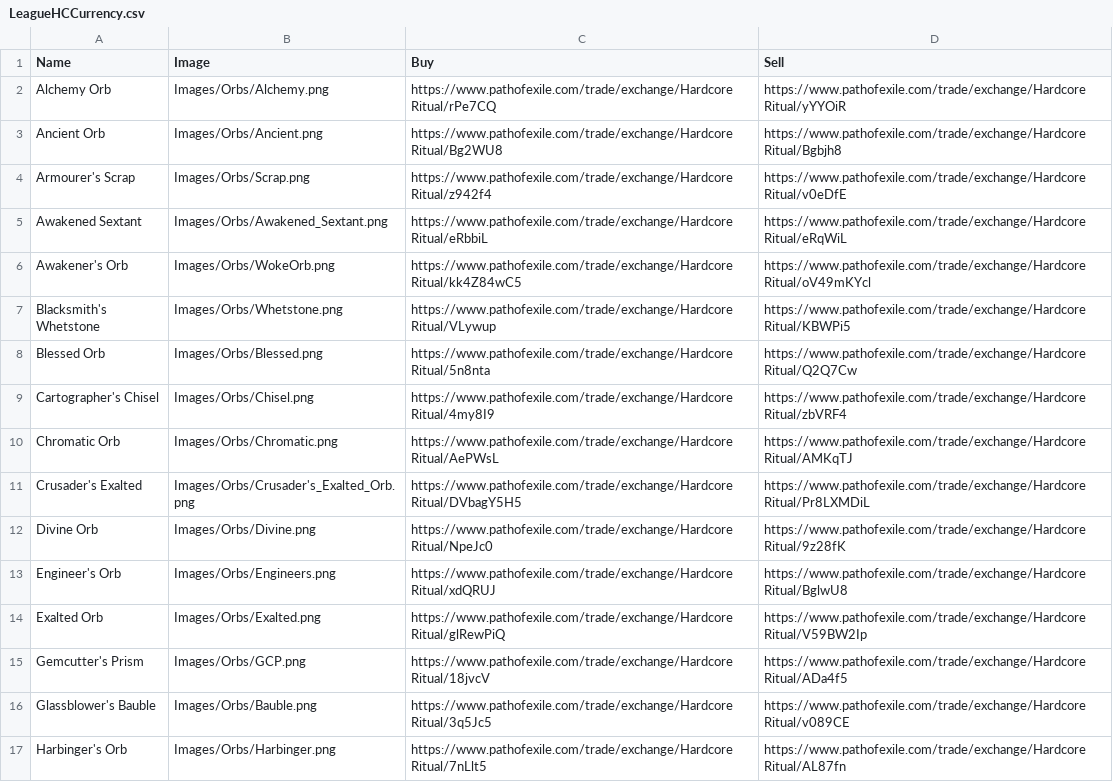
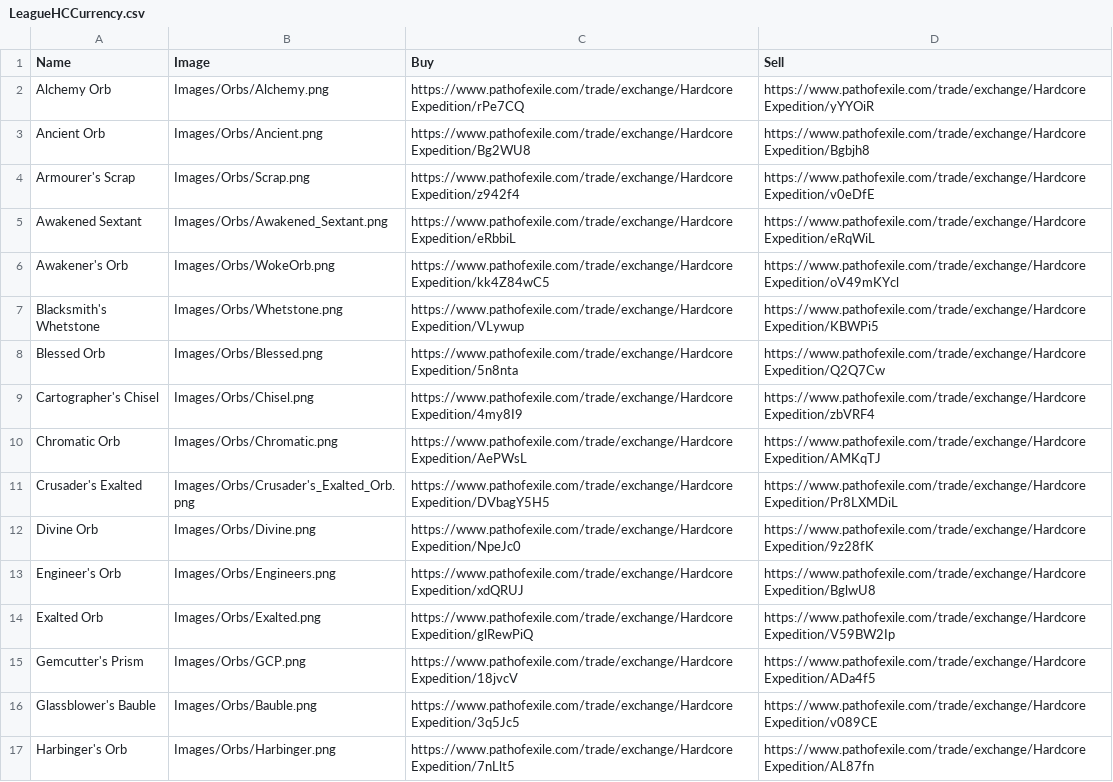
Before and after one commit to Caseyy89/FlippingCalc, a CSV file: FlippingCalc/data/Assets/LeagueHCCurrency.csv, drawn as a sheet; only a part is shown; the diff covers the shown part only.

```diff
--- a/FlippingCalc/data/Assets/LeagueHCCurrency.csv
+++ b/FlippingCalc/data/Assets/LeagueHCCurrency.csv
@@ -1,17 +1,17 @@
 Name;Image;Buy;Sell
-Alchemy Orb;Images/Orbs/Alchemy.png;https://www.pathofexile.com/trade/exchange/Hardcore Ritual/rPe7CQ;https://www.pathofexile.com/trade/exchange/Hardcore Ritual/yYYOiR
-Ancient Orb;Images/Orbs/Ancient.png;https://www.pathofexile.com/trade/exchange/Hardcore Ritual/Bg2WU8;https://www.pathofexile.com/trade/exchange/Hardcore Ritual/Bgbjh8
-Armourer's Scrap;Images/Orbs/Scrap.png;https://www.pathofexile.com/trade/exchange/Hardcore Ritual/z942f4;https://www.pathofexile.com/trade/exchange/Hardcore Ritual/v0eDfE
-Awakened Sextant;Images/Orbs/Awakened_Sextant.png;https://www.pathofexile.com/trade/exchange/Hardcore Ritual/eRbbiL;https://www.pathofexile.com/trade/exchange/Hardcore Ritual/eRqWiL
-Awakener's Orb;Images/Orbs/WokeOrb.png;https://www.pathofexile.com/trade/exchange/Hardcore Ritual/kk4Z84wC5;https://www.pathofexile.com/trade/exchange/Hardcore Ritual/oV49mKYcl
-Blacksmith's Whetstone;Images/Orbs/Whetstone.png;https://www.pathofexile.com/trade/exchange/Hardcore Ritual/VLywup;https://www.pathofexile.com/trade/exchange/Hardcore Ritual/KBWPi5
-Blessed Orb;Images/Orbs/Blessed.png;https://www.pathofexile.com/trade/exchange/Hardcore Ritual/5n8nta;https://www.pathofexile.com/trade/exchange/Hardcore Ritual/Q2Q7Cw
-Cartographer's Chisel;Images/Orbs/Chisel.png;https://www.pathofexile.com/trade/exchange/Hardcore Ritual/4my8I9;https://www.pathofexile.com/trade/exchange/Hardcore Ritual/zbVRF4
-Chromatic Orb;Images/Orbs/Chromatic.png;https://www.pathofexile.com/trade/exchange/Hardcore Ritual/AePWsL;https://www.pathofexile.com/trade/exchange/Hardcore Ritual/AMKqTJ
-Crusader's Exalted;Images/Orbs/Crusader's_Exalted_Orb.png;https://www.pathofexile.com/trade/exchange/Hardcore Ritual/DVbagY5H5;https://www.pathofexile.com/trade/exchange/Hardcore Ritual/Pr8LXMDiL
-Divine Orb;Images/Orbs/Divine.png;https://www.pathofexile.com/trade/exchange/Hardcore Ritual/NpeJc0;https://www.pathofexile.com/trade/exchange/Hardcore Ritual/9z28fK
-Engineer's Orb;Images/Orbs/Engineers.png;https://www.pathofexile.com/trade/exchange/Hardcore Ritual/xdQRUJ;https://www.pathofexile.com/trade/exchange/Hardcore Ritual/BglwU8
-Exalted Orb;Images/Orbs/Exalted.png;https://www.pathofexile.com/trade/exchange/Hardcore Ritual/glRewPiQ;https://www.pathofexile.com/trade/exchange/Hardcore Ritual/V59BW2Ip
-Gemcutter's Prism;Images/Orbs/GCP.png;https://www.pathofexile.com/trade/exchange/Hardcore Ritual/18jvcV;https://www.pathofexile.com/trade/exchange/Hardcore Ritual/ADa4f5
-Glassblower's Bauble;Images/Orbs/Bauble.png;https://www.pathofexile.com/trade/exchange/Hardcore Ritual/3q5Jc5;https://www.pathofexile.com/trade/exchange/Hardcore Ritual/v089CE
-Harbinger's Orb;Images/Orbs/Harbinger.png;https://www.pathofexile.com/trade/exchange/Hardcore Ritual/7nLlt5;https://www.pathofexile.com/trade/exchange/Hardcore Ritual/AL87fn
+Alchemy Orb;Images/Orbs/Alchemy.png;https://www.pathofexile.com/trade/exchange/Hardcore Expedition/rPe7CQ;https://www.pathofexile.com/trade/exchange/Hardcore Expedition/yYYOiR
+Ancient Orb;Images/Orbs/Ancient.png;https://www.pathofexile.com/trade/exchange/Hardcore Expedition/Bg2WU8;https://www.pathofexile.com/trade/exchange/Hardcore Expedition/Bgbjh8
+Armourer's Scrap;Images/Orbs/Scrap.png;https://www.pathofexile.com/trade/exchange/Hardcore Expedition/z942f4;https://www.pathofexile.com/trade/exchange/Hardcore Expedition/v0eDfE
+Awakened Sextant;Images/Orbs/Awakened_Sextant.png;https://www.pathofexile.com/trade/exchange/Hardcore Expedition/eRbbiL;https://www.pathofexile.com/trade/exchange/Hardcore Expedition/eRqWiL
+Awakener's Orb;Images/Orbs/WokeOrb.png;https://www.pathofexile.com/trade/exchange/Hardcore Expedition/kk4Z84wC5;https://www.pathofexile.com/trade/exchange/Hardcore Expedition/oV49mKYcl
+Blacksmith's Whetstone;Images/Orbs/Whetstone.png;https://www.pathofexile.com/trade/exchange/Hardcore Expedition/VLywup;https://www.pathofexile.com/trade/exchange/Hardcore Expedition/KBWPi5
+Blessed Orb;Images/Orbs/Blessed.png;https://www.pathofexile.com/trade/exchange/Hardcore Expedition/5n8nta;https://www.pathofexile.com/trade/exchange/Hardcore Expedition/Q2Q7Cw
+Cartographer's Chisel;Images/Orbs/Chisel.png;https://www.pathofexile.com/trade/exchange/Hardcore Expedition/4my8I9;https://www.pathofexile.com/trade/exchange/Hardcore Expedition/zbVRF4
+Chromatic Orb;Images/Orbs/Chromatic.png;https://www.pathofexile.com/trade/exchange/Hardcore Expedition/AePWsL;https://www.pathofexile.com/trade/exchange/Hardcore Expedition/AMKqTJ
+Crusader's Exalted;Images/Orbs/Crusader's_Exalted_Orb.png;https://www.pathofexile.com/trade/exchange/Hardcore Expedition/DVbagY5H5;https://www.pathofexile.com/trade/exchange/Hardcore Expedition/Pr8LXMDiL
+Divine Orb;Images/Orbs/Divine.png;https://www.pathofexile.com/trade/exchange/Hardcore Expedition/NpeJc0;https://www.pathofexile.com/trade/exchange/Hardcore Expedition/9z28fK
+Engineer's Orb;Images/Orbs/Engineers.png;https://www.pathofexile.com/trade/exchange/Hardcore Expedition/xdQRUJ;https://www.pathofexile.com/trade/exchange/Hardcore Expedition/BglwU8
+Exalted Orb;Images/Orbs/Exalted.png;https://www.pathofexile.com/trade/exchange/Hardcore Expedition/glRewPiQ;https://www.pathofexile.com/trade/exchange/Hardcore Expedition/V59BW2Ip
+Gemcutter's Prism;Images/Orbs/GCP.png;https://www.pathofexile.com/trade/exchange/Hardcore Expedition/18jvcV;https://www.pathofexile.com/trade/exchange/Hardcore Expedition/ADa4f5
+Glassblower's Bauble;Images/Orbs/Bauble.png;https://www.pathofexile.com/trade/exchange/Hardcore Expedition/3q5Jc5;https://www.pathofexile.com/trade/exchange/Hardcore Expedition/v089CE
+Harbinger's Orb;Images/Orbs/Harbinger.png;https://www.pathofexile.com/trade/exchange/Hardcore Expedition/7nLlt5;https://www.pathofexile.com/trade/exchange/Hardcore Expedition/AL87fn
```
Also changed, not shown: 46 edited cells elsewhere in this file, FlippingCalc/data/Assets/LeagueCurrency.csv, FlippingCalc/data/Assets/LeagueFossil.csv, 9 other files.
